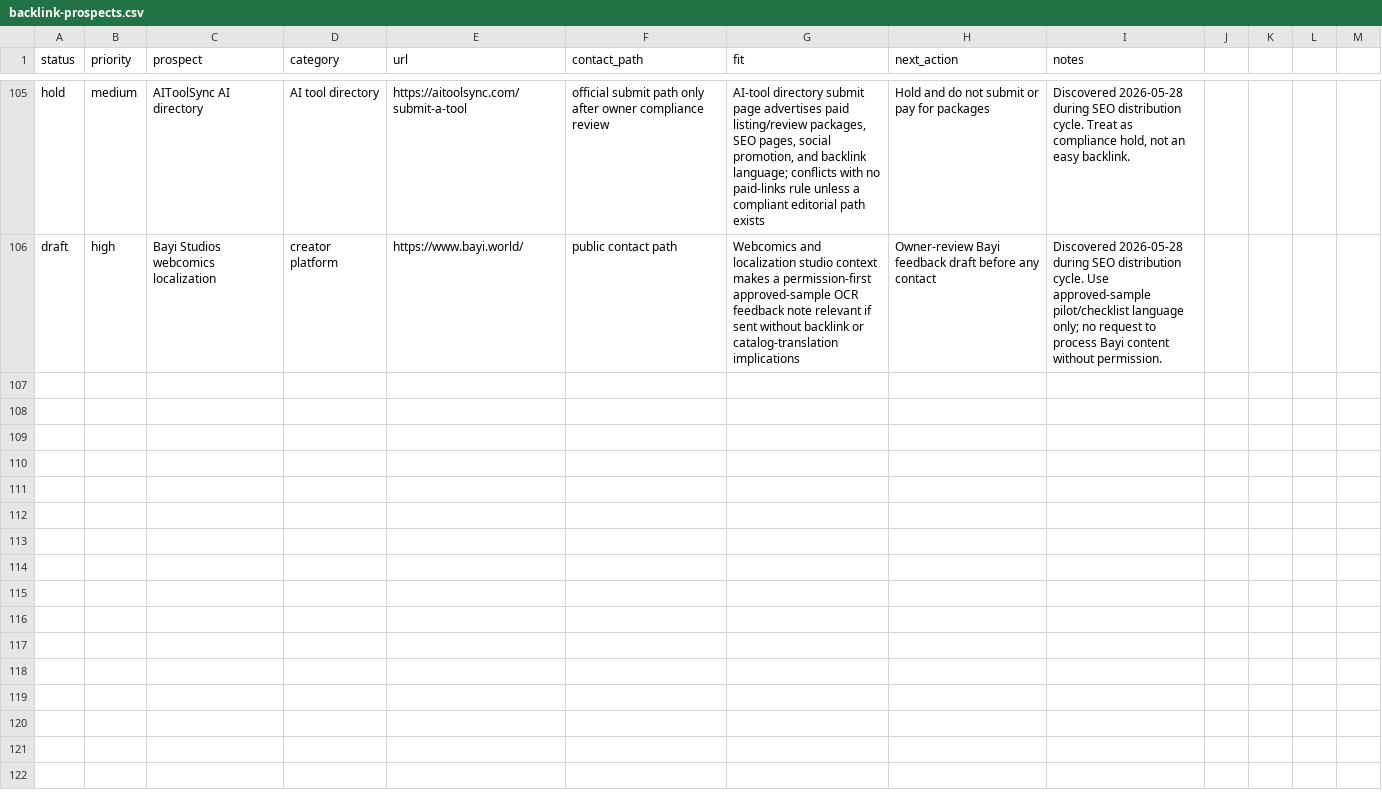
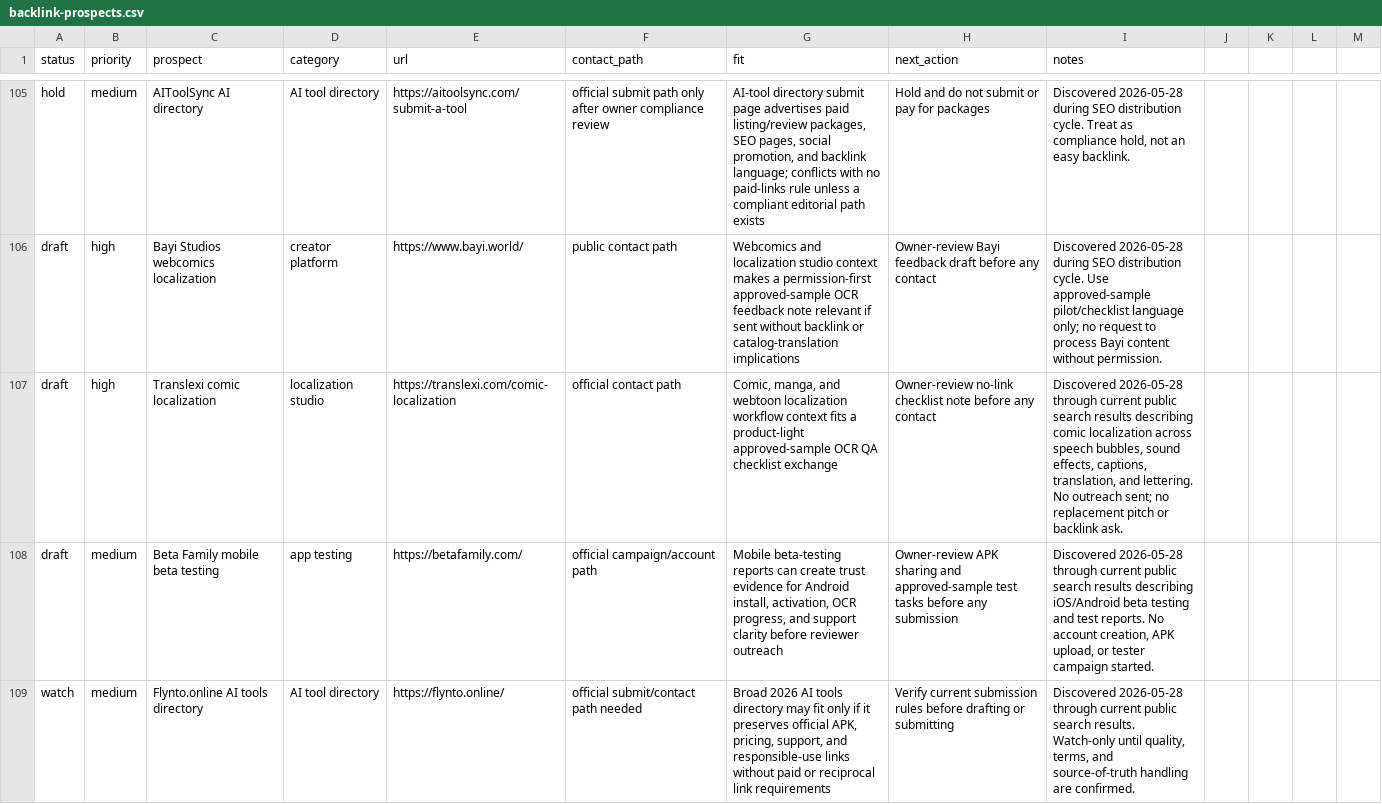
Before and after one commit to borjiomar38/tachi-back, a CSV file: docs/growth/backlink-prospects.csv, drawn as a sheet; only a part is shown, gaps mark what is left out.

Commit message:
Add SEO distribution trust assets

```diff
--- a/docs/growth/backlink-prospects.csv
+++ b/docs/growth/backlink-prospects.csv
@@ -106 +106,4 @@ hold,medium,AIToolSync AI directory,AI tool directory,https://aitoolsync.com/sub
 draft,high,Bayi Studios webcomics localization,creator platform,https://www.bayi.world/,public contact path,"Webcomics and localization studio context makes a permission-first approved-sample OCR feedback note relevant if sent without backlink or catalog-translation implications",Owner-review Bayi feedback draft before any contact,"Discovered 2026-05-28 during SEO distribution cycle. Use approved-sample pilot/checklist language only; no request to process Bayi content without permission."
+draft,high,Translexi comic localization,localization studio,https://translexi.com/comic-localization,official contact path,"Comic, manga, and webtoon localization workflow context fits a product-light approved-sample OCR QA checklist exchange",Owner-review no-link checklist note before any contact,"Discovered 2026-05-28 through current public search results describing comic localization across speech bubbles, sound effects, captions, translation, and lettering. No outreach sent; no replacement pitch or backlink ask."
+draft,medium,Beta Family mobile beta testing,app testing,https://betafamily.com/,official campaign/account path,"Mobile beta-testing reports can create trust evidence for Android install, activation, OCR progress, and support clarity before reviewer outreach",Owner-review APK sharing and approved-sample test tasks before any submission,"Discovered 2026-05-28 through current public search results describing iOS/Android beta testing and test reports. No account creation, APK upload, or tester campaign started."
+watch,medium,Flynto.online AI tools directory,AI tool directory,https://flynto.online/,official submit/contact path needed,"Broad 2026 AI tools directory may fit only if it preserves official APK, pricing, support, and responsible-use links without paid or reciprocal link requirements",Verify current submission rules before drafting or submitting,"Discovered 2026-05-28 through current public search results. Watch-only until quality, terms, and source-of-truth handling are confirmed."
```
Also changed, not shown: 7 other files.
